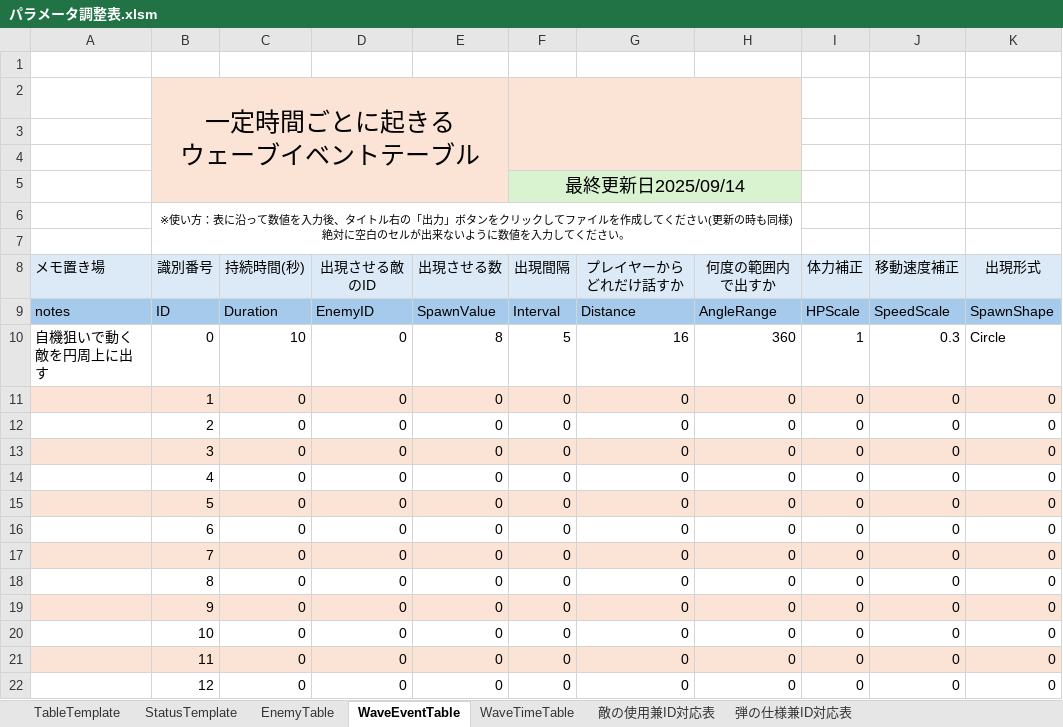
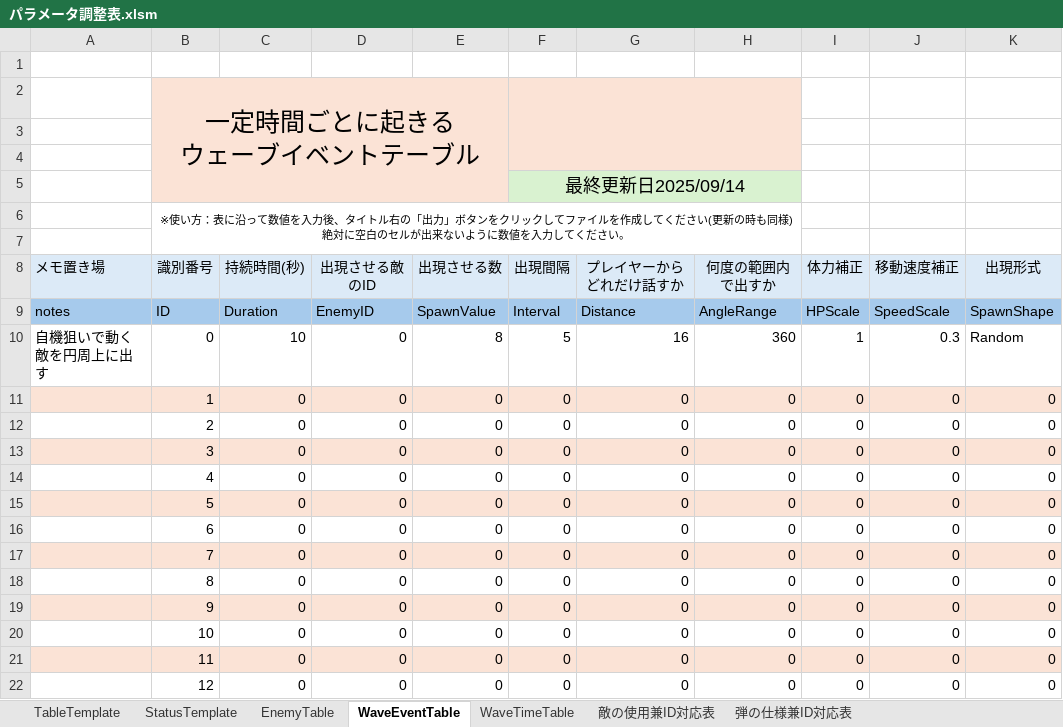
Before and after one commit to CharaMel495/Re_PigeonShooting, an Excel workbook: Assets/ParameterControll/パラメータ調整表.xlsm, sheet WaveEventTable, drawn as a sheet; values as stored, in another font and other column widths than the file's, no borders; charts and pictures not drawn; the diff names each change by its address in the sheet, - before the commit and + after, or states it on an @@ line.

```diff
--- a/Assets/ParameterControll/パラメータ調整表.xlsm (sheet WaveEventTable)
+++ b/Assets/ParameterControll/パラメータ調整表.xlsm (sheet WaveEventTable)
-K10 (出現形式): Circle
+K10 (出現形式): Random
```
Also changed, not shown: 4 other files.
